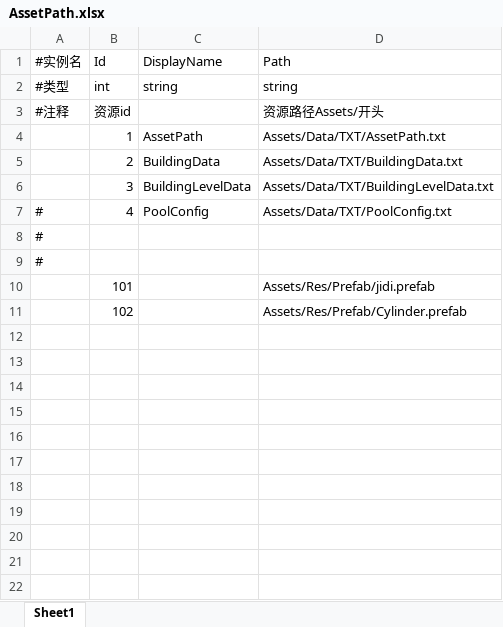
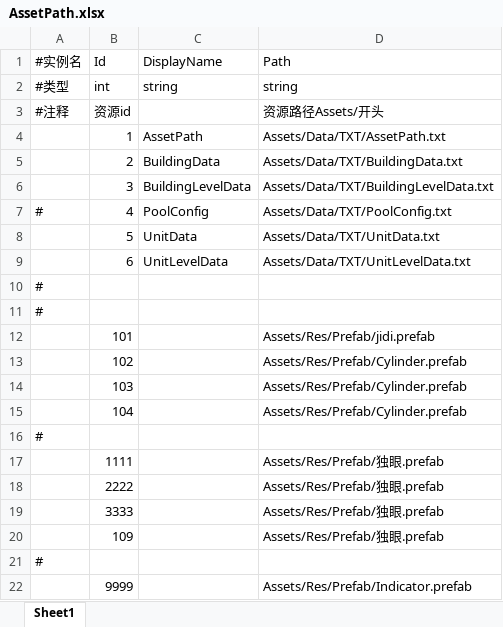
Before and after one commit to nishinomiya-syoko/Generic-Database-Editor, an Excel workbook: Assets/Data/Excel/AssetPath.xlsx, sheet Sheet1, drawn as a sheet; values as stored, in another font and other column widths than the file's, no borders; the diff names each change by its address in the sheet, - before the commit and + after, or states it on an @@ line.

Commit message:
未知错误，无法读取 unitdata path

```diff
--- a/Assets/Data/Excel/AssetPath.xlsx (sheet Sheet1)
+++ b/Assets/Data/Excel/AssetPath.xlsx (sheet Sheet1)
+row 8:  | 5 | UnitData | Assets/Data/TXT/UnitData.txt
+row 9:  | 6 | UnitLevelData | Assets/Data/TXT/UnitLevelData.txt
+row 14:  | 103 |  | Assets/Res/Prefab/Cylinder.prefab
+row 15:  | 104 |  | Assets/Res/Prefab/Cylinder.prefab
+row 16: #
+row 17:  | 1111 |  | Assets/Res/Prefab/独眼.prefab
+row 18:  | 2222 |  | Assets/Res/Prefab/独眼.prefab
+row 19:  | 3333 |  | Assets/Res/Prefab/独眼.prefab
+row 20:  | 109 |  | Assets/Res/Prefab/独眼.prefab
+row 21: #
+row 22:  | 9999 |  | Assets/Res/Prefab/Indicator.prefab
```
Also changed, not shown: Assets/Data/Excel/BuildingData.xlsx, Assets/Data/Excel/PoolConfig.xlsx, 41 other files.
